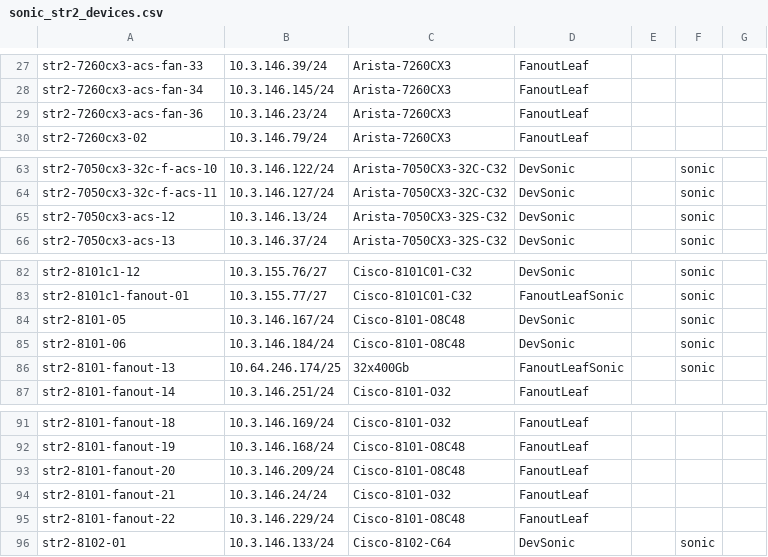
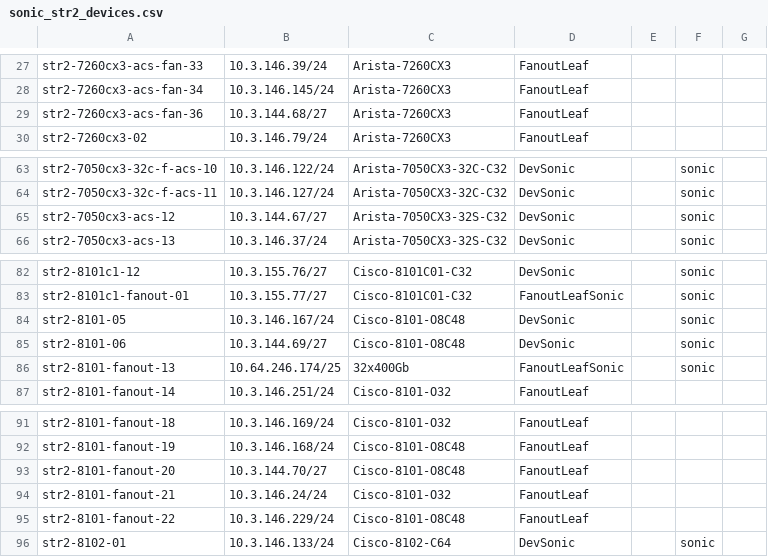
Before and after one commit to sonic-net/sonic-mgmt, a CSV file: ansible/files/sonic_str2_devices.csv, drawn as a sheet; only a part is shown, gaps mark what is left out.

```diff
--- a/ansible/files/sonic_str2_devices.csv
+++ b/ansible/files/sonic_str2_devices.csv
@@ -28,3 +28,3 @@ str2-7260cx3-acs-fan-33,10.3.146.39/24,Arista-7260CX3,FanoutLeaf,,
 str2-7260cx3-acs-fan-34,10.3.146.145/24,Arista-7260CX3,FanoutLeaf,,
-str2-7260cx3-acs-fan-36,10.3.146.23/24,Arista-7260CX3,FanoutLeaf,,
+str2-7260cx3-acs-fan-36,10.3.144.68/27,Arista-7260CX3,FanoutLeaf,,
 str2-7260cx3-02,10.3.146.79/24,Arista-7260CX3,FanoutLeaf,,
@@ -64,3 +64,3 @@ str2-7050cx3-32c-f-acs-10,10.3.146.122/24,Arista-7050CX3-32C-C32,DevSonic,,sonic
 str2-7050cx3-32c-f-acs-11,10.3.146.127/24,Arista-7050CX3-32C-C32,DevSonic,,sonic
-str2-7050cx3-acs-12,10.3.146.13/24,Arista-7050CX3-32S-C32,DevSonic,,sonic
+str2-7050cx3-acs-12,10.3.144.67/27,Arista-7050CX3-32S-C32,DevSonic,,sonic
 str2-7050cx3-acs-13,10.3.146.37/24,Arista-7050CX3-32S-C32,DevSonic,,sonic
@@ -84,3 +84,3 @@ str2-8101c1-fanout-01,10.3.155.77/27,Cisco-8101C01-C32,FanoutLeafSonic,,sonic
 str2-8101-05,10.3.146.167/24,Cisco-8101-O8C48,DevSonic,,sonic
-str2-8101-06,10.3.146.184/24,Cisco-8101-O8C48,DevSonic,,sonic
+str2-8101-06,10.3.144.69/27,Cisco-8101-O8C48,DevSonic,,sonic
 str2-8101-fanout-13,10.64.246.174/25,32x400Gb,FanoutLeafSonic,,sonic
@@ -92,3 +92,3 @@ str2-8101-fanout-18,10.3.146.169/24,Cisco-8101-O32,FanoutLeaf,,
 str2-8101-fanout-19,10.3.146.168/24,Cisco-8101-O8C48,FanoutLeaf,,
-str2-8101-fanout-20,10.3.146.209/24,Cisco-8101-O8C48,FanoutLeaf,,
+str2-8101-fanout-20,10.3.144.70/27,Cisco-8101-O8C48,FanoutLeaf,,
 str2-8101-fanout-21,10.3.146.24/24,Cisco-8101-O32,FanoutLeaf,,
```
Also changed, not shown: ansible/files/sonic_ixia_devices.csv, ansible/files/sonic_str3_devices.csv, 7 other files.
